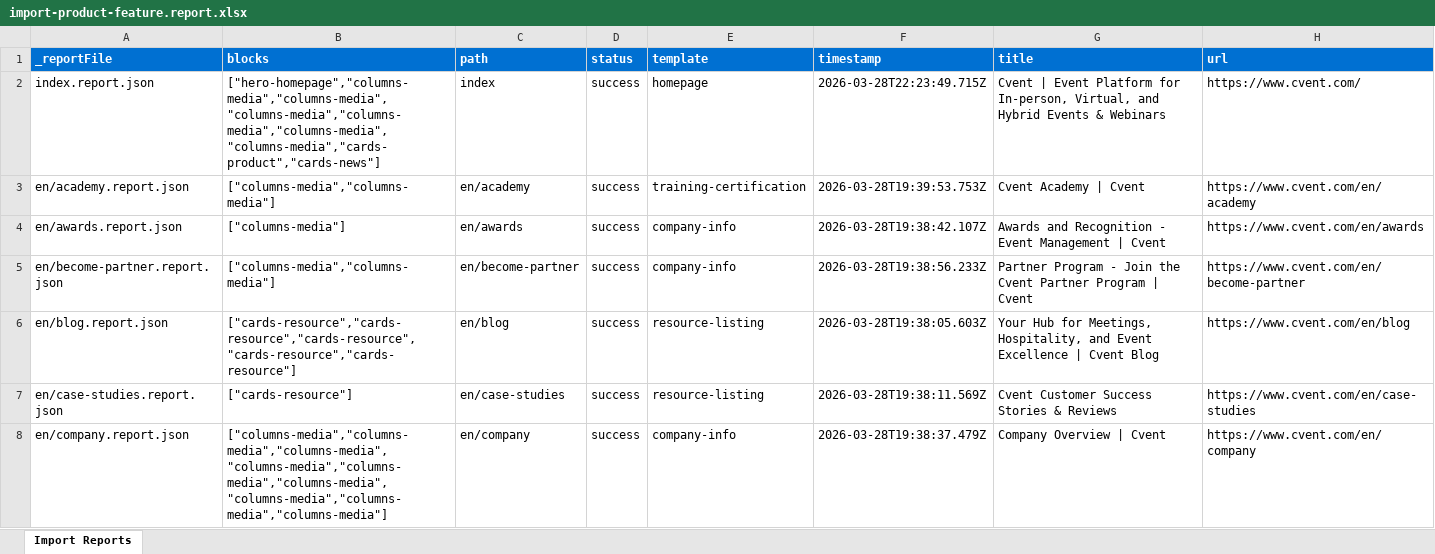
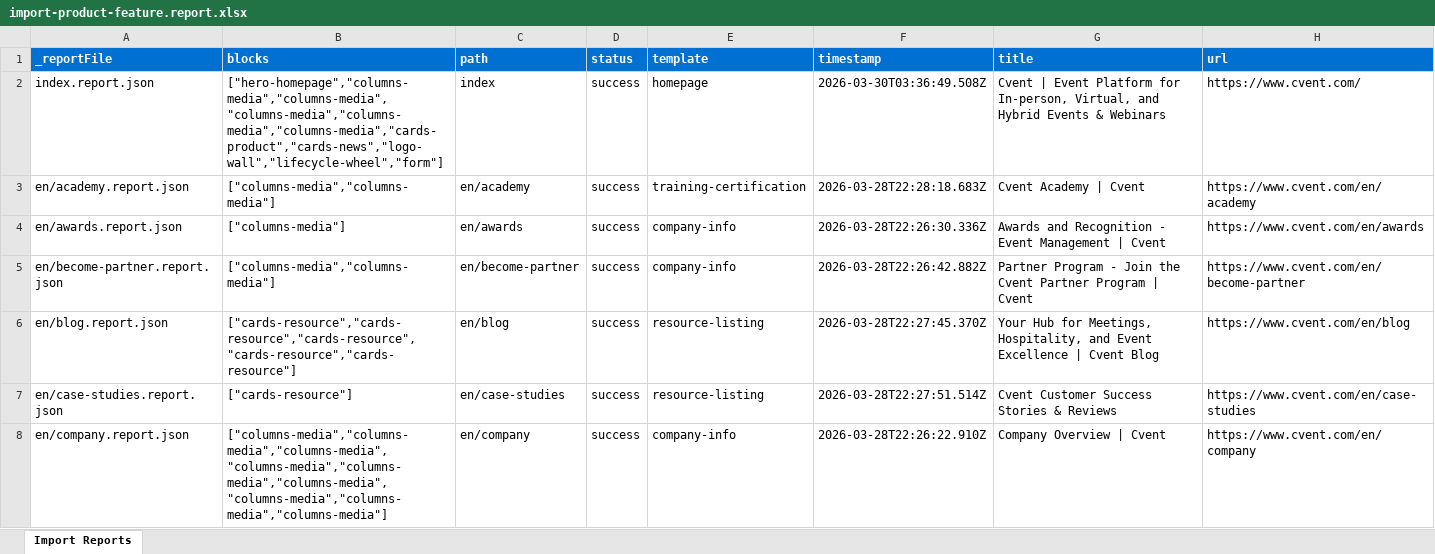
Before and after one commit to ajaniadobe/cvent-da-demo, an Excel workbook: tools/importer/reports/import-product-feature.report.xlsx, sheet Import Reports, drawn as a sheet; only a part is shown; values as stored, in another font and other column widths than the file's, no borders; the diff covers the shown part only; the diff names each change by its address in the sheet, - before the commit and + after, or states it on an @@ line.

```diff
--- a/tools/importer/reports/import-product-feature.report.xlsx (sheet Import Reports)
+++ b/tools/importer/reports/import-product-feature.report.xlsx (sheet Import Reports)
-B2 (blocks): ["hero-homepage","columns-media","columns-media","columns-media","columns-media","columns-media","columns-media","cards-product","cards-news"]
+B2 (blocks): ["hero-homepage","columns-media","columns-media","columns-media","columns-media","columns-media","cards-product","cards-news","logo-wall","lifecycle-wheel","form"]
-F2 (timestamp): 2026-03-28T22:23:49.715Z
+F2 (timestamp): 2026-03-30T03:36:49.508Z
-F3 (timestamp): 2026-03-28T19:39:53.753Z
+F3 (timestamp): 2026-03-28T22:28:18.683Z
-F4 (timestamp): 2026-03-28T19:38:42.107Z
+F4 (timestamp): 2026-03-28T22:26:30.336Z
-F5 (timestamp): 2026-03-28T19:38:56.233Z
+F5 (timestamp): 2026-03-28T22:26:42.882Z
-F6 (timestamp): 2026-03-28T19:38:05.603Z
+F6 (timestamp): 2026-03-28T22:27:45.370Z
-F7 (timestamp): 2026-03-28T19:38:11.569Z
+F7 (timestamp): 2026-03-28T22:27:51.514Z
-F8 (timestamp): 2026-03-28T19:38:37.479Z
+F8 (timestamp): 2026-03-28T22:26:22.910Z
```
Also changed, not shown: 5 added rows and 39 edited cells elsewhere in this sheet, tools/importer/reports/import-company-info.report.xlsx, tools/importer/reports/import-supplier-venue.report.xlsx, 55 other files.
